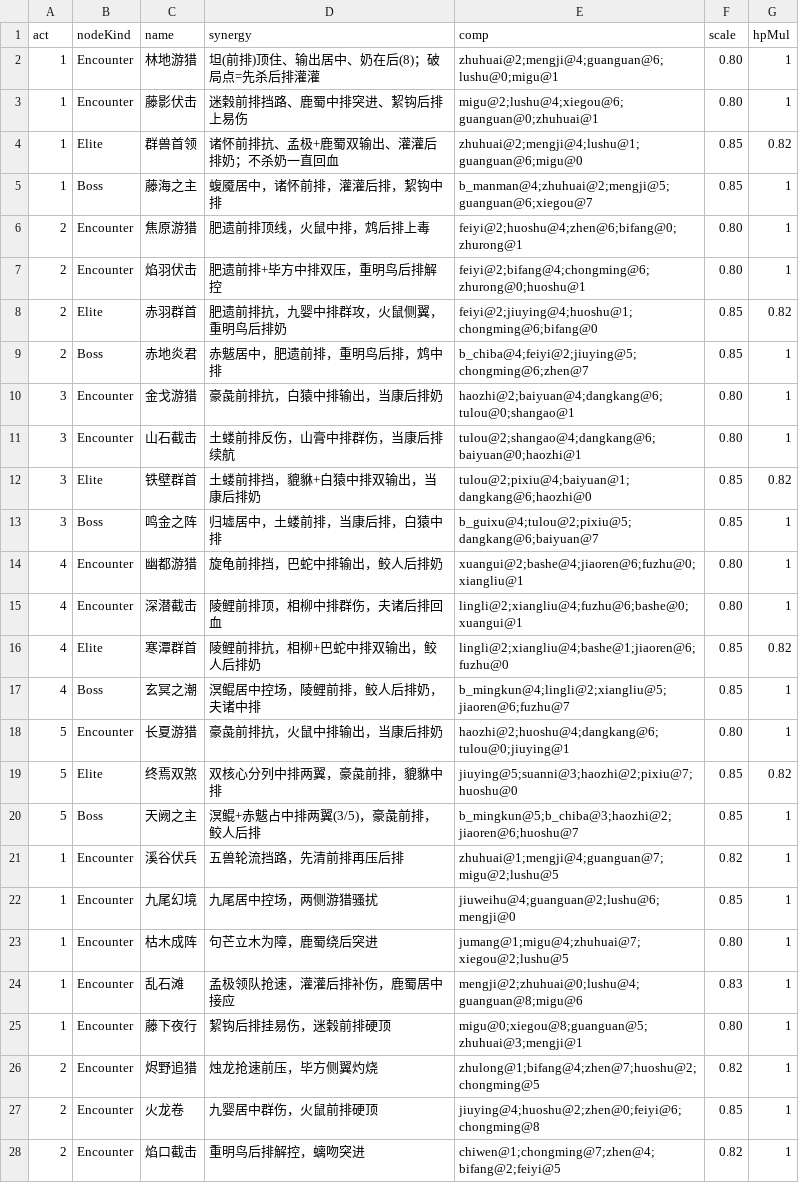
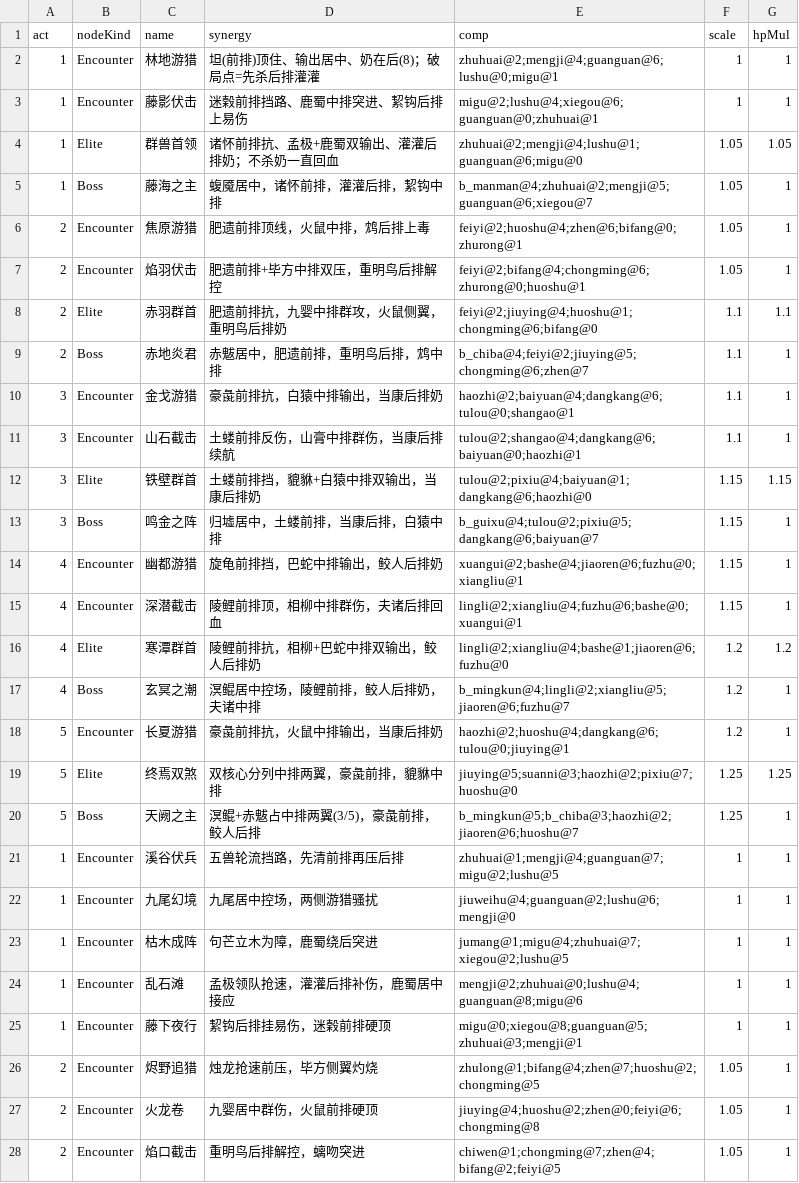
Before and after one commit to ZZYX8Ar/WanXiang, a CSV file: Assets/Resources/Data/encounters.csv, drawn as a sheet; only a part is shown; the diff covers the shown part only.

```diff
--- a/Assets/Resources/Data/encounters.csv
+++ b/Assets/Resources/Data/encounters.csv
@@ -1,28 +1,28 @@
 act,nodeKind,name,synergy,comp,scale,hpMul
-1,Encounter,林地游猎,坦(前排)顶住、输出居中、奶在后(8)；破局点=先杀后排灌灌,zhuhuai@2;mengji@4;guanguan@6;lushu@0;migu@1,0.80,1
-1,Encounter,藤影伏击,迷榖前排挡路、鹿蜀中排突进、絜钩后排上易伤,migu@2;lushu@4;xiegou@6;guanguan@0;zhuhuai@1,0.80,1
-1,Elite,群兽首领,诸怀前排抗、孟极+鹿蜀双输出、灌灌后排奶；不杀奶一直回血,zhuhuai@2;mengji@4;lushu@1;guanguan@6;migu@0,0.85,0.82
-1,Boss,藤海之主,蝮魇居中，诸怀前排，灌灌后排，絜钩中排,b_manman@4;zhuhuai@2;mengji@5;guanguan@6;xiegou@7,0.85,1
-2,Encounter,焦原游猎,肥遗前排顶线，火鼠中排，鸩后排上毒,feiyi@2;huoshu@4;zhen@6;bifang@0;zhurong@1,0.80,1
-2,Encounter,焰羽伏击,肥遗前排+毕方中排双压，重明鸟后排解控,feiyi@2;bifang@4;chongming@6;zhurong@0;huoshu@1,0.80,1
-2,Elite,赤羽群首,肥遗前排抗，九婴中排群攻，火鼠侧翼，重明鸟后排奶,feiyi@2;jiuying@4;huoshu@1;chongming@6;bifang@0,0.85,0.82
-2,Boss,赤地炎君,赤魃居中，肥遗前排，重明鸟后排，鸩中排,b_chiba@4;feiyi@2;jiuying@5;chongming@6;zhen@7,0.85,1
-3,Encounter,金戈游猎,豪彘前排抗，白猿中排输出，当康后排奶,haozhi@2;baiyuan@4;dangkang@6;tulou@0;shangao@1,0.80,1
-3,Encounter,山石截击,土蝼前排反伤，山膏中排群伤，当康后排续航,tulou@2;shangao@4;dangkang@6;baiyuan@0;haozhi@1,0.80,1
-3,Elite,铁壁群首,土蝼前排挡，貔貅+白猿中排双输出，当康后排奶,tulou@2;pixiu@4;baiyuan@1;dangkang@6;haozhi@0,0.85,0.82
-3,Boss,鸣金之阵,归墟居中，土蝼前排，当康后排，白猿中排,b_guixu@4;tulou@2;pixiu@5;dangkang@6;baiyuan@7,0.85,1
-4,Encounter,幽都游猎,旋龟前排挡，巴蛇中排输出，鲛人后排奶,xuangui@2;bashe@4;jiaoren@6;fuzhu@0;xiangliu@1,0.80,1
-4,Encounter,深潜截击,陵鲤前排顶，相柳中排群伤，夫诸后排回血,lingli@2;xiangliu@4;fuzhu@6;bashe@0;xuangui@1,0.80,1
-4,Elite,寒潭群首,陵鲤前排抗，相柳+巴蛇中排双输出，鲛人后排奶,lingli@2;xiangliu@4;bashe@1;jiaoren@6;fuzhu@0,0.85,0.82
-4,Boss,玄冥之潮,溟鲲居中控场，陵鲤前排，鲛人后排奶，夫诸中排,b_mingkun@4;lingli@2;xiangliu@5;jiaoren@6;fuzhu@7,0.85,1
-5,Encounter,长夏游猎,豪彘前排抗，火鼠中排输出，当康后排奶,haozhi@2;huoshu@4;dangkang@6;tulou@0;jiuying@1,0.80,1
-5,Elite,终焉双煞,双核心分列中排两翼，豪彘前排，貔貅中排,jiuying@5;suanni@3;haozhi@2;pixiu@7;huoshu@0,0.85,0.82
-5,Boss,天阙之主,溟鲲+赤魃占中排两翼(3/5)，豪彘前排，鲛人后排,b_mingkun@5;b_chiba@3;haozhi@2;jiaoren@6;huoshu@7,0.85,1
-1,Encounter,溪谷伏兵,五兽轮流挡路，先清前排再压后排,zhuhuai@1;mengji@4;guanguan@7;migu@2;lushu@5,0.82,1
-1,Encounter,九尾幻境,九尾居中控场，两侧游猎骚扰,jiuweihu@4;guanguan@2;lushu@6;mengji@0,0.85,1
-1,Encounter,枯木成阵,句芒立木为障，鹿蜀绕后突进,jumang@1;migu@4;zhuhuai@7;xiegou@2;lushu@5,0.80,1
-1,Encounter,乱石滩,孟极领队抢速，灌灌后排补伤，鹿蜀居中接应,mengji@2;zhuhuai@0;lushu@4;guanguan@8;migu@6,0.83,1
-1,Encounter,藤下夜行,絜钩后排挂易伤，迷榖前排硬顶,migu@0;xiegou@8;guanguan@5;zhuhuai@3;mengji@1,0.80,1
-2,Encounter,烬野追猎,烛龙抢速前压，毕方侧翼灼烧,zhulong@1;bifang@4;zhen@7;huoshu@2;chongming@5,0.82,1
-2,Encounter,火龙卷,九婴居中群伤，火鼠前排硬顶,jiuying@4;huoshu@2;zhen@0;feiyi@6;chongming@8,0.85,1
-2,Encounter,焰口截击,重明鸟后排解控，螭吻突进,chiwen@1;chongming@7;zhen@4;bifang@2;feiyi@5,0.82,1
+1,Encounter,林地游猎,坦(前排)顶住、输出居中、奶在后(8)；破局点=先杀后排灌灌,zhuhuai@2;mengji@4;guanguan@6;lushu@0;migu@1,1,1
+1,Encounter,藤影伏击,迷榖前排挡路、鹿蜀中排突进、絜钩后排上易伤,migu@2;lushu@4;xiegou@6;guanguan@0;zhuhuai@1,1,1
+1,Elite,群兽首领,诸怀前排抗、孟极+鹿蜀双输出、灌灌后排奶；不杀奶一直回血,zhuhuai@2;mengji@4;lushu@1;guanguan@6;migu@0,1.05,1.05
+1,Boss,藤海之主,蝮魇居中，诸怀前排，灌灌后排，絜钩中排,b_manman@4;zhuhuai@2;mengji@5;guanguan@6;xiegou@7,1.05,1
+2,Encounter,焦原游猎,肥遗前排顶线，火鼠中排，鸩后排上毒,feiyi@2;huoshu@4;zhen@6;bifang@0;zhurong@1,1.05,1
+2,Encounter,焰羽伏击,肥遗前排+毕方中排双压，重明鸟后排解控,feiyi@2;bifang@4;chongming@6;zhurong@0;huoshu@1,1.05,1
+2,Elite,赤羽群首,肥遗前排抗，九婴中排群攻，火鼠侧翼，重明鸟后排奶,feiyi@2;jiuying@4;huoshu@1;chongming@6;bifang@0,1.1,1.1
+2,Boss,赤地炎君,赤魃居中，肥遗前排，重明鸟后排，鸩中排,b_chiba@4;feiyi@2;jiuying@5;chongming@6;zhen@7,1.1,1
+3,Encounter,金戈游猎,豪彘前排抗，白猿中排输出，当康后排奶,haozhi@2;baiyuan@4;dangkang@6;tulou@0;shangao@1,1.1,1
+3,Encounter,山石截击,土蝼前排反伤，山膏中排群伤，当康后排续航,tulou@2;shangao@4;dangkang@6;baiyuan@0;haozhi@1,1.1,1
+3,Elite,铁壁群首,土蝼前排挡，貔貅+白猿中排双输出，当康后排奶,tulou@2;pixiu@4;baiyuan@1;dangkang@6;haozhi@0,1.15,1.15
+3,Boss,鸣金之阵,归墟居中，土蝼前排，当康后排，白猿中排,b_guixu@4;tulou@2;pixiu@5;dangkang@6;baiyuan@7,1.15,1
+4,Encounter,幽都游猎,旋龟前排挡，巴蛇中排输出，鲛人后排奶,xuangui@2;bashe@4;jiaoren@6;fuzhu@0;xiangliu@1,1.15,1
+4,Encounter,深潜截击,陵鲤前排顶，相柳中排群伤，夫诸后排回血,lingli@2;xiangliu@4;fuzhu@6;bashe@0;xuangui@1,1.15,1
+4,Elite,寒潭群首,陵鲤前排抗，相柳+巴蛇中排双输出，鲛人后排奶,lingli@2;xiangliu@4;bashe@1;jiaoren@6;fuzhu@0,1.2,1.2
+4,Boss,玄冥之潮,溟鲲居中控场，陵鲤前排，鲛人后排奶，夫诸中排,b_mingkun@4;lingli@2;xiangliu@5;jiaoren@6;fuzhu@7,1.2,1
+5,Encounter,长夏游猎,豪彘前排抗，火鼠中排输出，当康后排奶,haozhi@2;huoshu@4;dangkang@6;tulou@0;jiuying@1,1.2,1
+5,Elite,终焉双煞,双核心分列中排两翼，豪彘前排，貔貅中排,jiuying@5;suanni@3;haozhi@2;pixiu@7;huoshu@0,1.25,1.25
+5,Boss,天阙之主,溟鲲+赤魃占中排两翼(3/5)，豪彘前排，鲛人后排,b_mingkun@5;b_chiba@3;haozhi@2;jiaoren@6;huoshu@7,1.25,1
+1,Encounter,溪谷伏兵,五兽轮流挡路，先清前排再压后排,zhuhuai@1;mengji@4;guanguan@7;migu@2;lushu@5,1,1
+1,Encounter,九尾幻境,九尾居中控场，两侧游猎骚扰,jiuweihu@4;guanguan@2;lushu@6;mengji@0,1,1
+1,Encounter,枯木成阵,句芒立木为障，鹿蜀绕后突进,jumang@1;migu@4;zhuhuai@7;xiegou@2;lushu@5,1,1
+1,Encounter,乱石滩,孟极领队抢速，灌灌后排补伤，鹿蜀居中接应,mengji@2;zhuhuai@0;lushu@4;guanguan@8;migu@6,1,1
+1,Encounter,藤下夜行,絜钩后排挂易伤，迷榖前排硬顶,migu@0;xiegou@8;guanguan@5;zhuhuai@3;mengji@1,1,1
+2,Encounter,烬野追猎,烛龙抢速前压，毕方侧翼灼烧,zhulong@1;bifang@4;zhen@7;huoshu@2;chongming@5,1.05,1
+2,Encounter,火龙卷,九婴居中群伤，火鼠前排硬顶,jiuying@4;huoshu@2;zhen@0;feiyi@6;chongming@8,1.05,1
+2,Encounter,焰口截击,重明鸟后排解控，螭吻突进,chiwen@1;chongming@7;zhen@4;bifang@2;feiyi@5,1.05,1
```
Also changed, not shown: 13 edited cells elsewhere in this file, 4 other files.
